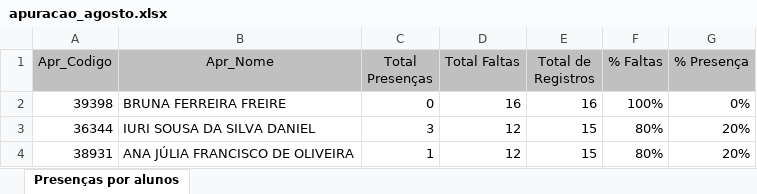
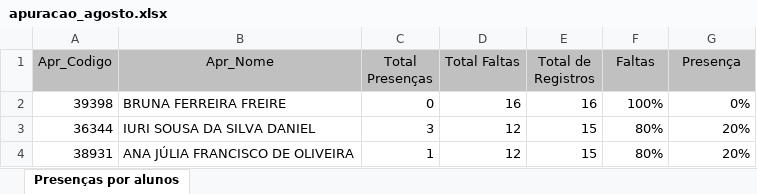
Before and after one commit to Joaomgsa/coletivoAprendiz, an Excel workbook: analise de dados/indicadores/documentos/apuracao_agosto.xlsx, sheet Presenças por alunos, drawn as a sheet; only a part is shown; values as stored, in another font and other column widths than the file's, no borders; the diff names each change by its address in the sheet, - before the commit and + after, or states it on an @@ line.

```diff
--- a/analise de dados/indicadores/documentos/apuracao_agosto.xlsx (sheet Presenças por alunos)
+++ b/analise de dados/indicadores/documentos/apuracao_agosto.xlsx (sheet Presenças por alunos)
-F1: % Faltas
+F1: Faltas
-G1: % Presença
+G1: Presença
```
Also changed, not shown: 2 other files.
